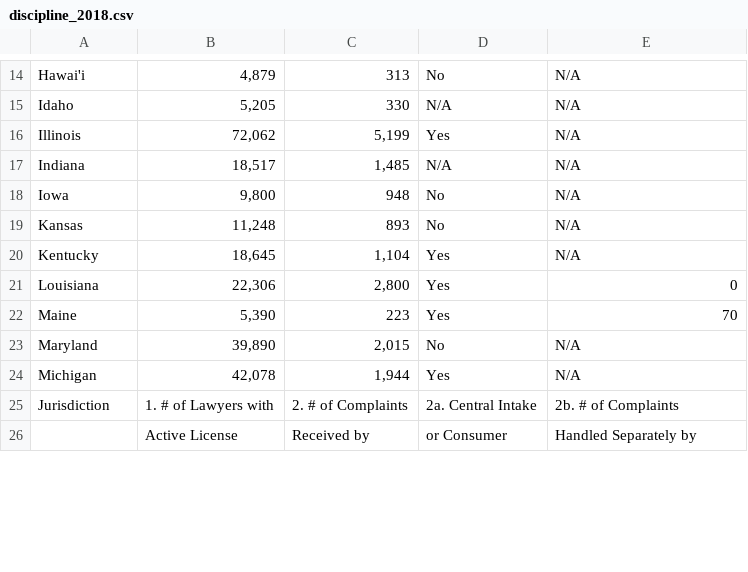
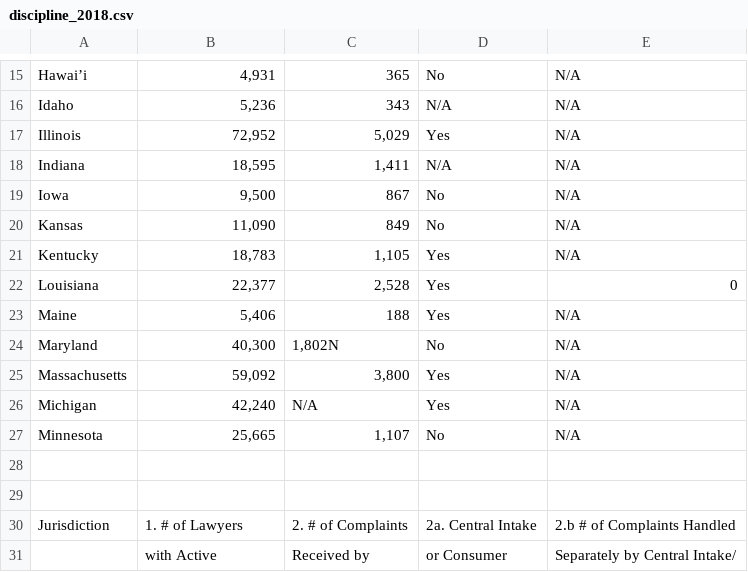
Before and after one commit to levyjeff/BarStatistics-Data-Skills-II-final-project-, a CSV file: discipline_2018.csv, drawn as a sheet; only a part is shown, gaps mark what is left out; addresses are those after the commit; the diff covers the shown part only; the diff names each change by its address in the sheet, - before the commit and + after, or states it on an @@ line.

```diff
--- a/discipline_2018.csv
+++ b/discipline_2018.csv
-A15: Hawai'i
+A15: Hawai’i
-B15: 4,879
+B15: 4,931
-C15: 313
+C15: 365
-B16: 5,205
+B16: 5,236
-C16: 330
+C16: 343
-B17: 72,062
+B17: 72,952
-C17: 5,199
+C17: 5,029
-B18: 18,517
+B18: 18,595
-C18: 1,485
+C18: 1,411
-B19: 9,800
+B19: 9,500
-C19: 948
+C19: 867
-B20: 11,248
+B20: 11,090
-C20: 893
+C20: 849
-B21: 18,645
+B21: 18,783
-C21: 1,104
+C21: 1,105
-B22: 22,306
+B22: 22,377
-C22: 2,800
+C22: 2,528
-B23: 5,390
+B23: 5,406
-C23: 223
+C23: 188
-E23: 70
+E23: N/A
-B24: 39,890
+B24: 40,300
-C24: 2,015
+C24: 1,802N
+row 25: Massachusetts | 59,092 | 3,800 | Yes | N/A
-B26: 42,078
+B26: 42,240
-C26: 1,944
+C26: N/A
+row 27: Minnesota | 25,665 | 1,107 | No | N/A
+row 28: (empty)
+row 29: (empty)
-B30: 1. # of Lawyers with
+B30: 1. # of Lawyers
-E30: 2b. # of Complaints
+E30: 2.b # of Complaints Handled
-B31: Active License
+B31: with Active
-E31: Handled Separately by
+E31: Separately by Central Intake/
```
Also changed, not shown: 12 added rows, 12 removed rows and 92 edited cells elsewhere in this file, discipline_2015.csv, discipline_2016.csv, 9 other files.
